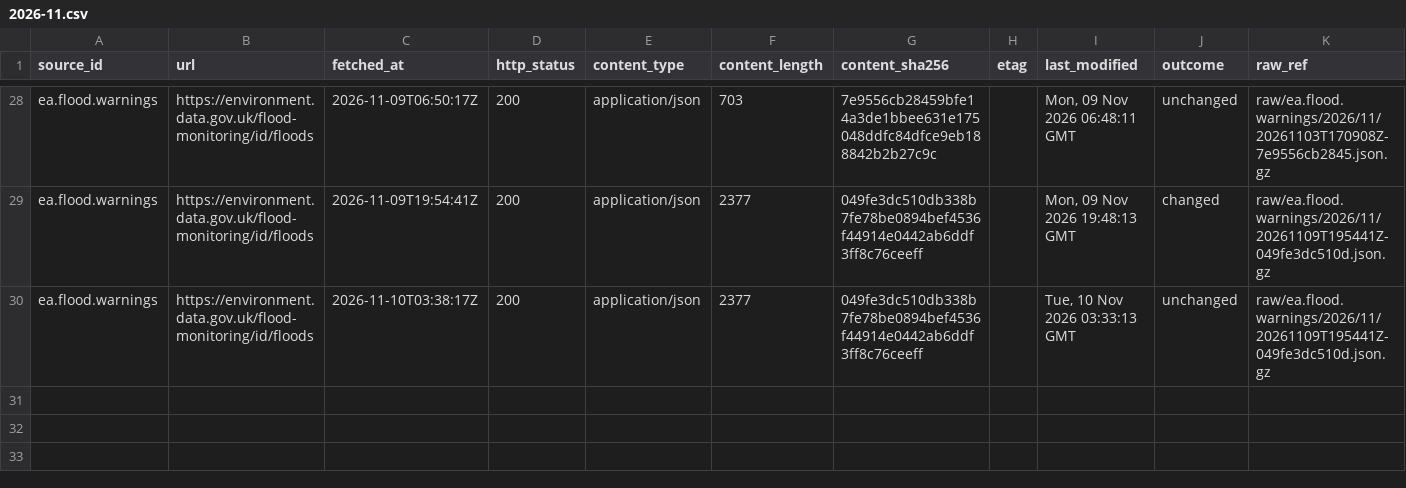
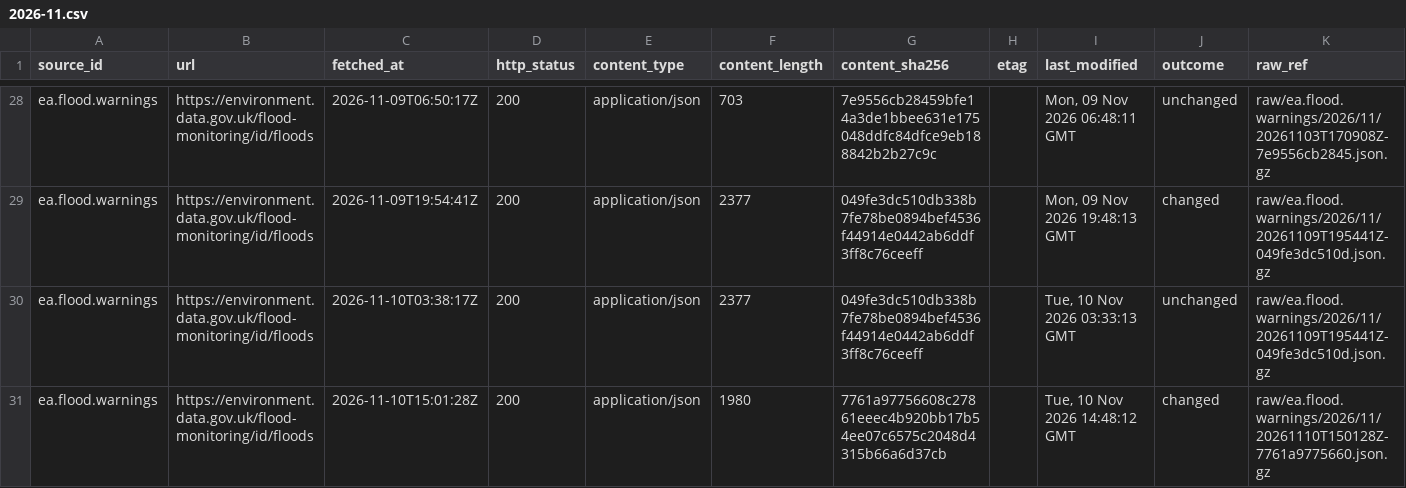
Before and after one commit to q3dresearch/wss-flood-warnings, a CSV file: manifest/ea.flood.warnings/2026-11.csv, drawn as a sheet; only a part is shown, gaps mark what is left out; rows hold the shown columns only; the diff names each change by its address in the sheet, - before the commit and + after, or states it on an @@ line.

```diff
--- a/manifest/ea.flood.warnings/2026-11.csv
+++ b/manifest/ea.flood.warnings/2026-11.csv
+row 31: ea.flood.warnings | https://environment.data.gov.uk/flood-monitoring/id/floods | 2026-11-10T15:01:28Z | 200 | application/json | 1980 | 7761a97756608c27861eeec4b920bb17b54ee07c6575c2048d4315b66a6d37cb |  | Tue, 10 Nov 2026 14:48:12 GMT | changed | raw/ea.flood.warnings/2026/11/20261110T150128Z-7761a9775660.json.gz
```
Also changed, not shown: 2 other files.
